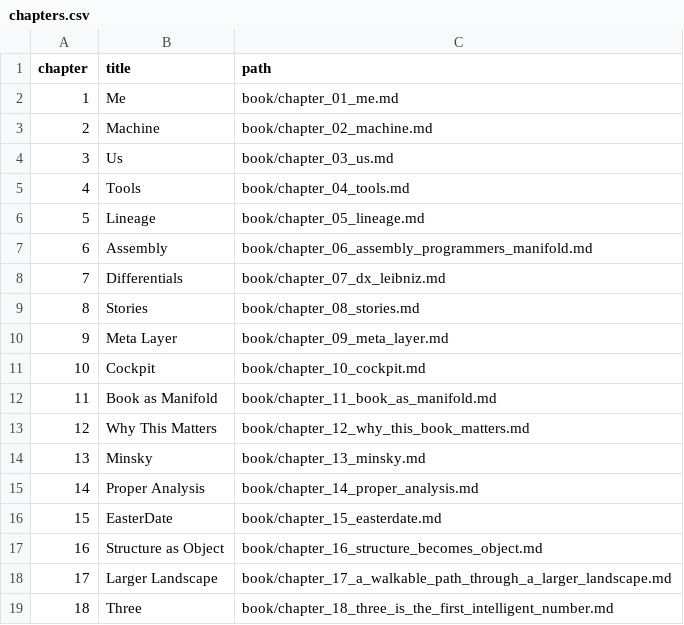
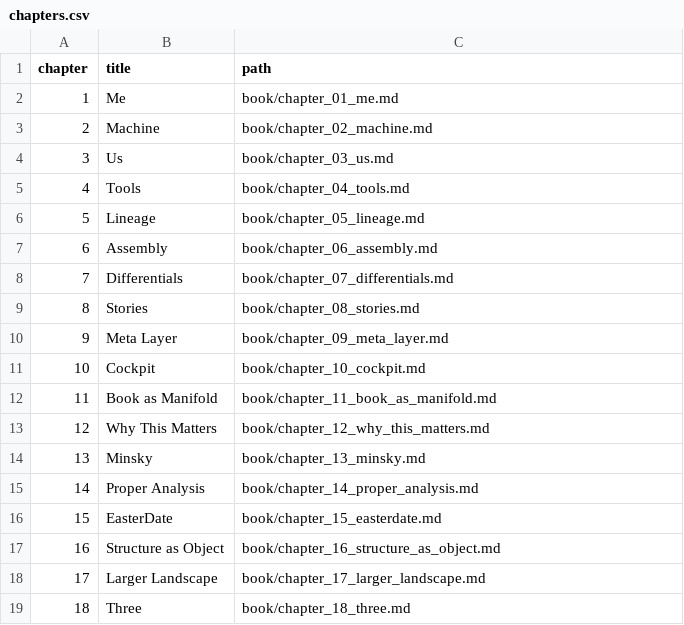
Before and after one commit to tjpools/embedding-geometry-lab, a CSV file: book/chapters.csv, drawn as a sheet.

Commit message:
Shorten chapter slugs and refresh artifacts

```diff
--- a/book/chapters.csv
+++ b/book/chapters.csv
@@ -6,4 +6,4 @@ chapter,title,path
 5,Lineage,book/chapter_05_lineage.md
-6,Assembly,book/chapter_06_assembly_programmers_manifold.md
-7,Differentials,book/chapter_07_dx_leibniz.md
+6,Assembly,book/chapter_06_assembly.md
+7,Differentials,book/chapter_07_differentials.md
 8,Stories,book/chapter_08_stories.md
@@ -12,3 +12,3 @@ chapter,title,path
 11,Book as Manifold,book/chapter_11_book_as_manifold.md
-12,Why This Matters,book/chapter_12_why_this_book_matters.md
+12,Why This Matters,book/chapter_12_why_this_matters.md
 13,Minsky,book/chapter_13_minsky.md
@@ -16,4 +16,4 @@ chapter,title,path
 15,EasterDate,book/chapter_15_easterdate.md
-16,Structure as Object,book/chapter_16_structure_becomes_object.md
-17,Larger Landscape,book/chapter_17_a_walkable_path_through_a_larger_landscape.md
-18,Three,book/chapter_18_three_is_the_first_intelligent_number.md
+16,Structure as Object,book/chapter_16_structure_as_object.md
+17,Larger Landscape,book/chapter_17_larger_landscape.md
+18,Three,book/chapter_18_three.md
```
Also changed, not shown: book/wordcounts.csv, 17 other files.
